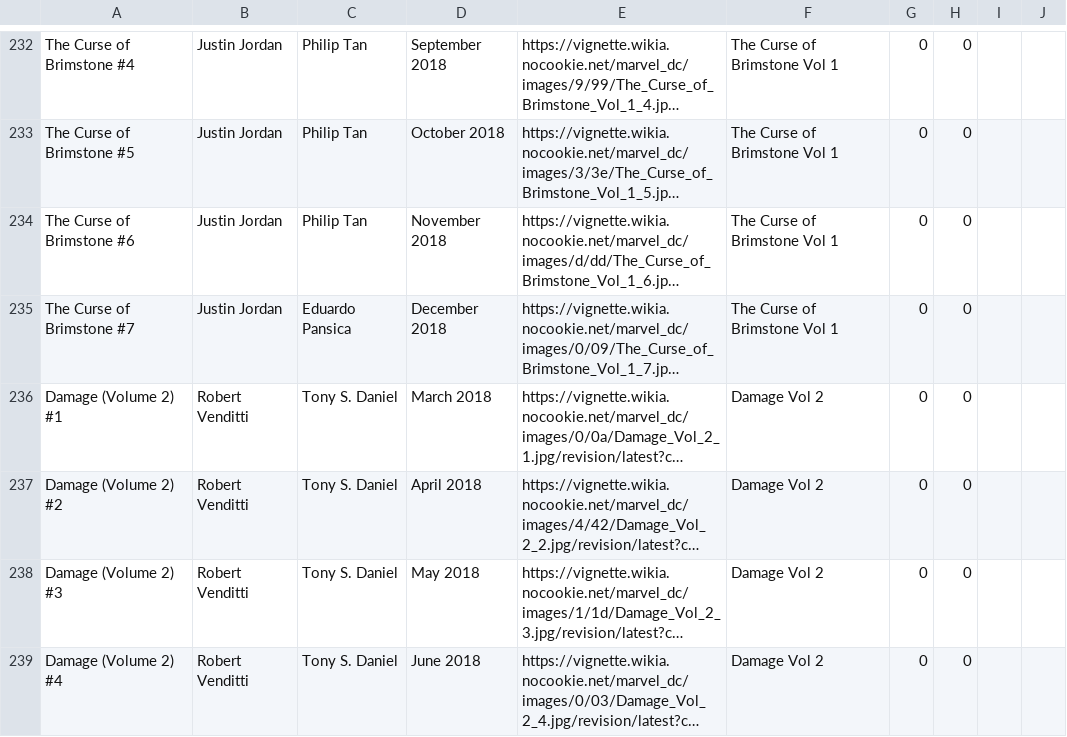
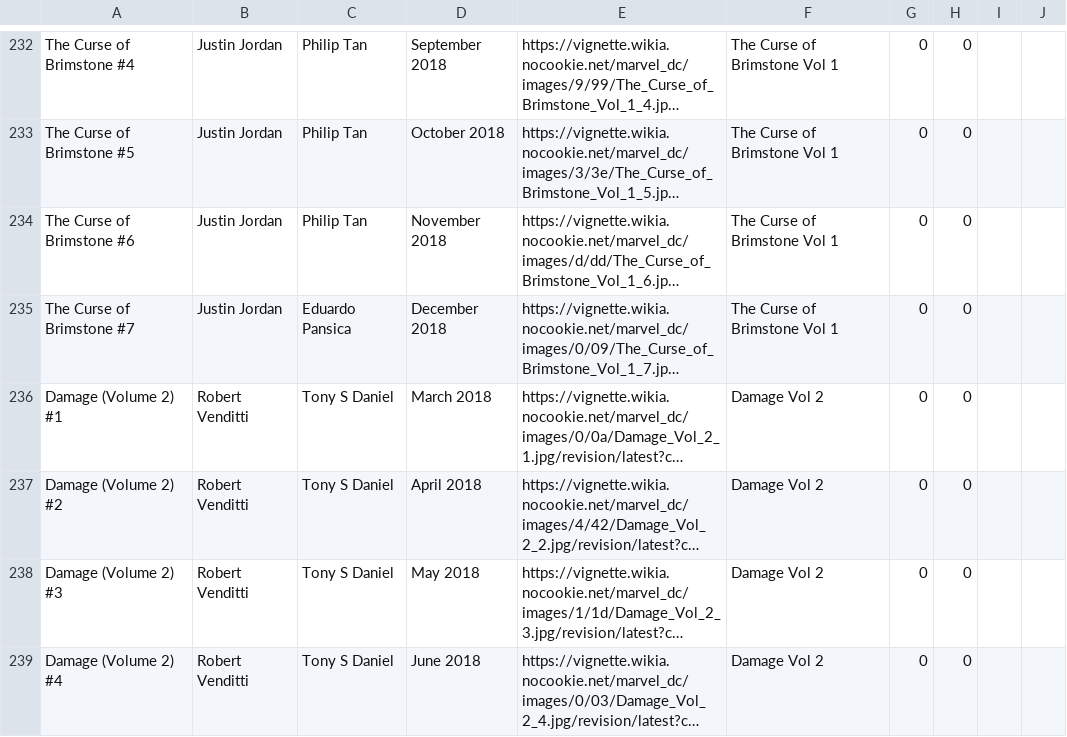
Before and after one commit to LuisMejia007/Comiclysm, a CSV file: CSV/comics.csv, drawn as a sheet; only a part is shown, gaps mark what is left out; long unchanged cells end in …; the diff covers the shown part only; the diff names each change by its address in the sheet, - before the commit and + after, or states it on an @@ line.

```diff
--- a/CSV/comics.csv
+++ b/CSV/comics.csv
-C236:C239: Tony S. Daniel
+C236:C239: Tony S Daniel
```
Also changed, not shown: 4 added rows, 4 removed rows and 106 edited cells elsewhere in this file, 7 other files.
